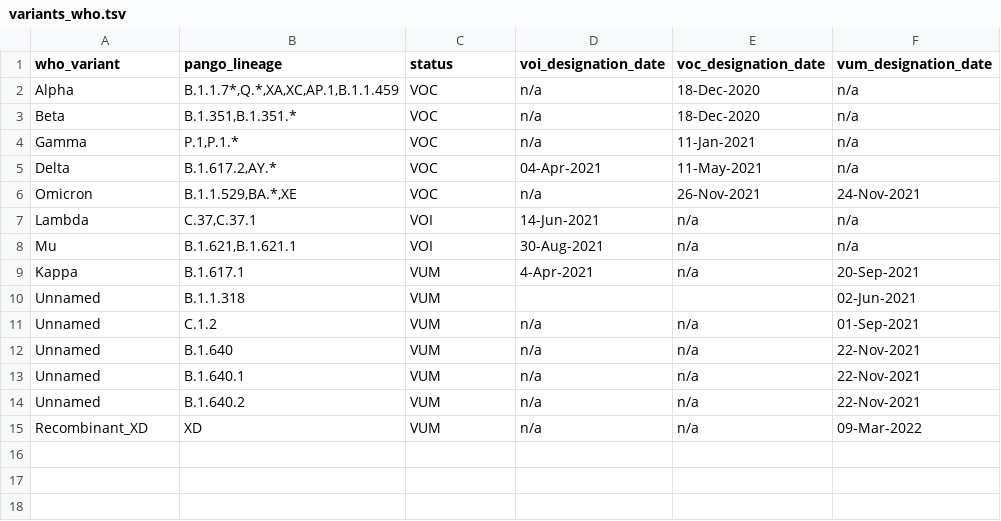
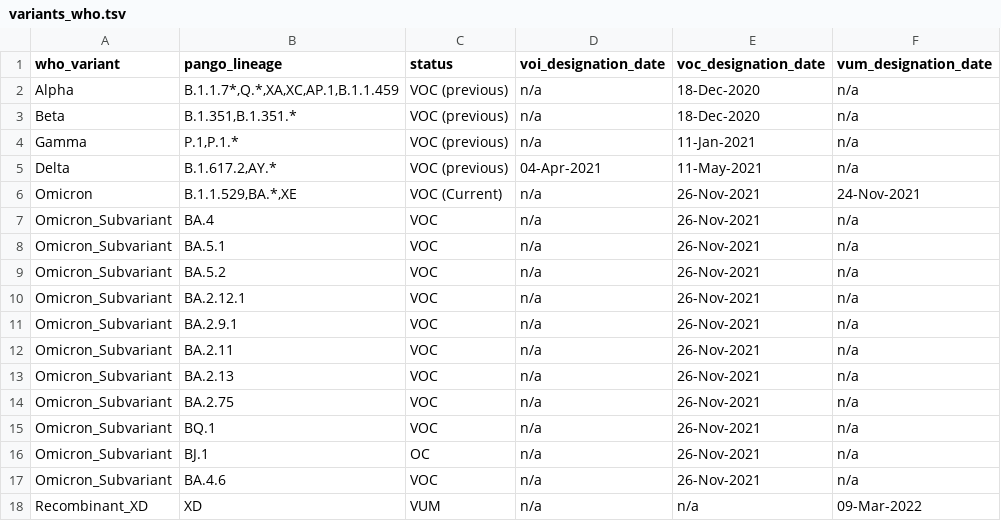
Before and after one commit to cidgoh/nf-ncov-voc, a TSV file: assets/ncov_variants/variants_who.tsv, drawn as a sheet.

Commit message:
Update omicron sub-variants

```diff
--- a/assets/ncov_variants/variants_who.tsv
+++ b/assets/ncov_variants/variants_who.tsv
@@ -1,15 +1,18 @@
 who_variant	pango_lineage	status	voi_designation_date	voc_designation_date	vum_designation_date
-Alpha	B.1.1.7*,Q.*,XA,XC,AP.1,B.1.1.459	VOC	n/a	18-Dec-2020	n/a
-Beta	B.1.351,B.1.351.*	VOC	n/a	18-Dec-2020	n/a
-Gamma	P.1,P.1.*	VOC	n/a	11-Jan-2021	n/a
-Delta	B.1.617.2,AY.*	VOC	04-Apr-2021	11-May-2021	n/a
-Omicron	B.1.1.529,BA.*,XE	VOC	n/a	26-Nov-2021	24-Nov-2021
-Lambda	C.37,C.37.1	VOI	14-Jun-2021	n/a	n/a
-Mu	B.1.621,B.1.621.1	VOI	30-Aug-2021	n/a	n/a
-Kappa	B.1.617.1	VUM	4-Apr-2021	n/a	20-Sep-2021
-Unnamed	B.1.1.318	VUM			02-Jun-2021
-Unnamed	C.1.2	VUM	n/a	n/a	01-Sep-2021
-Unnamed	B.1.640	VUM	n/a	n/a	22-Nov-2021
-Unnamed	B.1.640.1	VUM	n/a	n/a	22-Nov-2021
-Unnamed	B.1.640.2	VUM	n/a	n/a	22-Nov-2021
+Alpha	B.1.1.7*,Q.*,XA,XC,AP.1,B.1.1.459	VOC (previous)	n/a	18-Dec-2020	n/a
+Beta	B.1.351,B.1.351.*	VOC (previous)	n/a	18-Dec-2020	n/a
+Gamma	P.1,P.1.*	VOC (previous)	n/a	11-Jan-2021	n/a
+Delta	B.1.617.2,AY.*	VOC (previous)	04-Apr-2021	11-May-2021	n/a
+Omicron	B.1.1.529,BA.*,XE	VOC (Current)	n/a	26-Nov-2021	24-Nov-2021
+Omicron_Subvariant	BA.4	VOC	n/a	26-Nov-2021	n/a
+Omicron_Subvariant	BA.5.1	VOC	n/a	26-Nov-2021	n/a
+Omicron_Subvariant	BA.5.2	VOC	n/a	26-Nov-2021	n/a
+Omicron_Subvariant	BA.2.12.1	VOC	n/a	26-Nov-2021	n/a
+Omicron_Subvariant	BA.2.9.1	VOC	n/a	26-Nov-2021	n/a
+Omicron_Subvariant	BA.2.11	VOC	n/a	26-Nov-2021	n/a
+Omicron_Subvariant	BA.2.13	VOC	n/a	26-Nov-2021	n/a
+Omicron_Subvariant	BA.2.75	VOC	n/a	26-Nov-2021	n/a
+Omicron_Subvariant	BQ.1	VOC	n/a	26-Nov-2021	n/a
+Omicron_Subvariant	BJ.1	OC	n/a	26-Nov-2021	n/a
+Omicron_Subvariant	BA.4.6	VOC	n/a	26-Nov-2021	n/a
 Recombinant_XD	XD	VUM	n/a	n/a	09-Mar-2022
```
